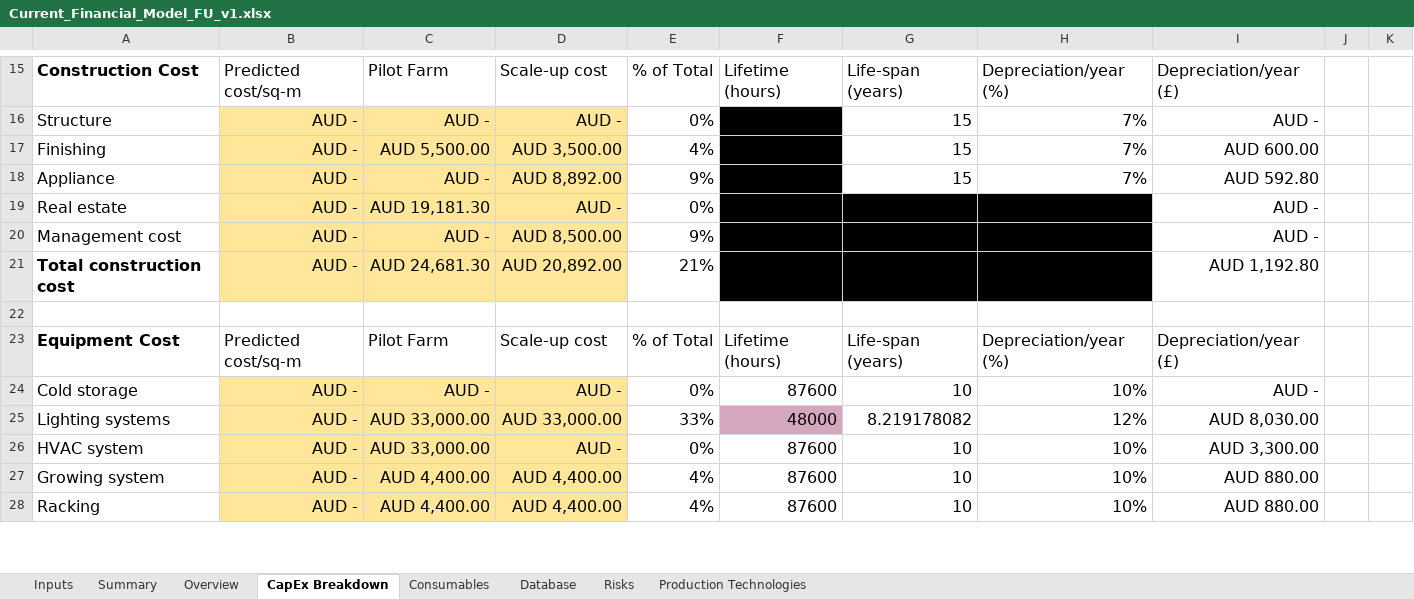
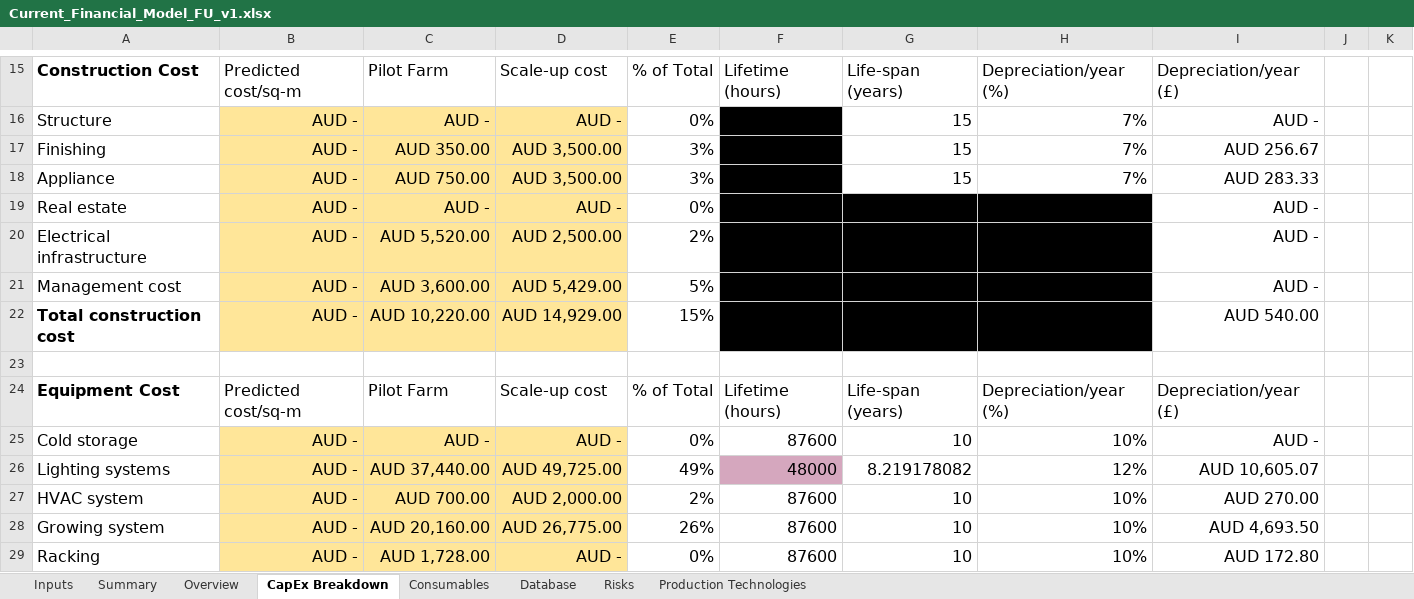
Before and after one commit to GaiaKnowledge/VerticalFarming, an Excel workbook: Current_Financial_Model_FU_v1.xlsx, sheet CapEx Breakdown, drawn as a sheet; only a part is shown, gaps mark what is left out; values as stored, in another font and other column widths than the file's, no borders; conditional formats not drawn; addresses are those after the commit; the diff covers the shown part only; the diff names each change by its address in the sheet, - before the commit and + after, or states it on an @@ line.

```diff
--- a/Current_Financial_Model_FU_v1.xlsx (sheet CapEx Breakdown)
+++ b/Current_Financial_Model_FU_v1.xlsx (sheet CapEx Breakdown)
-C17: AUD 5,500.00
+C17: AUD 350.00
-E17: 4%
+E17: 3%
-I17: AUD 600.00
+I17: AUD 256.67
-C18: AUD -
+C18: AUD 750.00
-D18: AUD 8,892.00
+D18: AUD 3,500.00
-E18: 9%
+E18: 3%
-I18: AUD 592.80
+I18: AUD 283.33
-C19: AUD 19,181.30
+C19: AUD -
+row 20: Electrical infrastructure | AUD - | AUD 5,520.00 | AUD 2,500.00 | 2% |  |  |  | AUD -
-C21: AUD -
+C21: AUD 3,600.00
-D21: AUD 8,500.00
+D21: AUD 5,429.00
-E21: 9%
+E21: 5%
-C22: AUD 24,681.30
+C22: AUD 10,220.00
-D22: AUD 20,892.00
+D22: AUD 14,929.00
-E22: 21%
+E22: 15%
-I22: AUD 1,192.80
+I22: AUD 540.00
-C26: AUD 33,000.00
+C26: AUD 37,440.00
-D26: AUD 33,000.00
+D26: AUD 49,725.00
-E26: 33%
+E26: 49%
-I26: AUD 8,030.00
+I26: AUD 10,605.07
-C27: AUD 33,000.00
+C27: AUD 700.00
-D27: AUD -
+D27: AUD 2,000.00
-E27: 0%
+E27: 2%
-I27: AUD 3,300.00
+I27: AUD 270.00
-C28: AUD 4,400.00
+C28: AUD 20,160.00
-D28: AUD 4,400.00
+D28: AUD 26,775.00
-E28: 4%
+E28: 26%
-I28: AUD 880.00
+I28: AUD 4,693.50
-C29: AUD 4,400.00
+C29: AUD 1,728.00
-D29: AUD 4,400.00
+D29: AUD -
-E29: 4%
+E29: 0%
-I29: AUD 880.00
+I29: AUD 172.80
```
Also changed, not shown: 23 edited cells elsewhere in this sheet, sheet Database, sheet Overview, sheet Summary, sheet Consumables, sheet Inputs, formulas that keep their value, charts or pictures, Current_Financial_Model.xlsx, Current_Financial_Model_JP_PFAL.xlsx, 14 other files.
